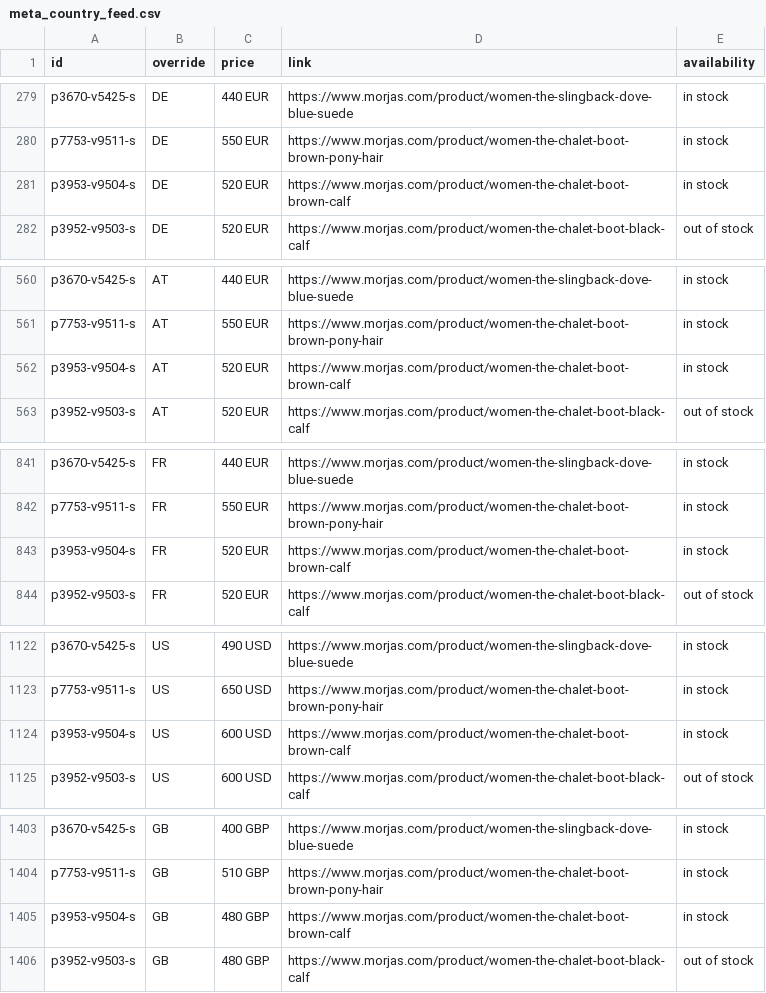
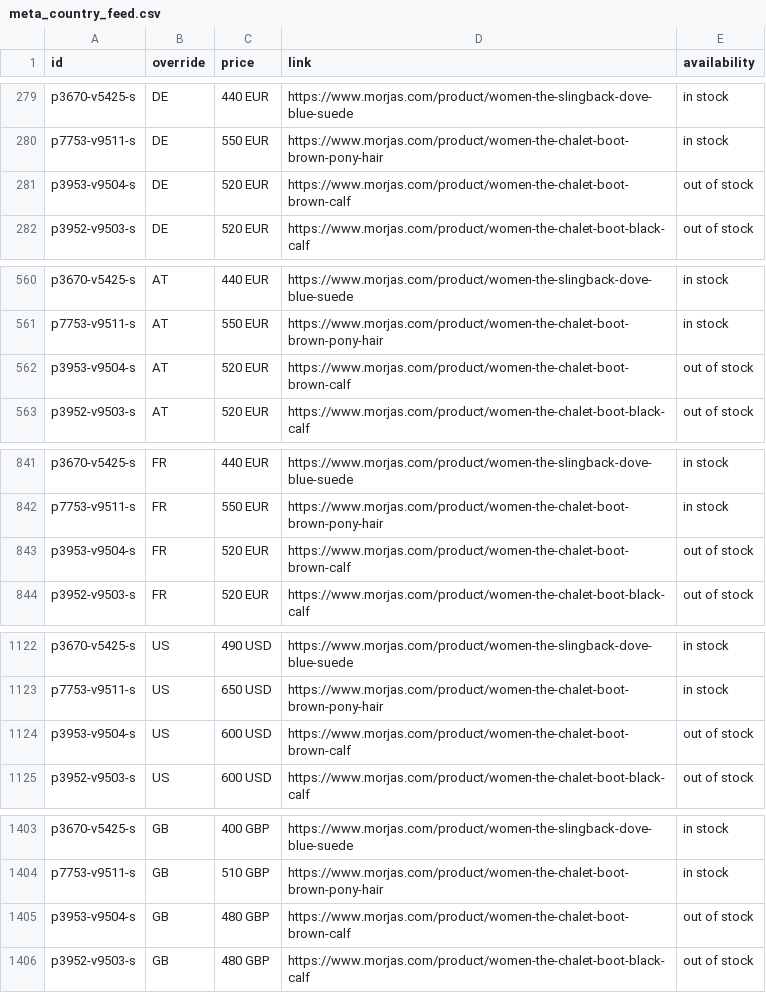
Before and after one commit to PJW134/meta-feeds, a CSV file: docs/meta_country_feed.csv, drawn as a sheet; only a part is shown, gaps mark what is left out; the diff covers the shown part only.

```diff
--- a/docs/meta_country_feed.csv
+++ b/docs/meta_country_feed.csv
@@ -280,3 +280,3 @@ p3670-v5425-s,DE,440 EUR,https://www.morjas.com/product/women-the-slingback-dove
 p7753-v9511-s,DE,550 EUR,https://www.morjas.com/product/women-the-chalet-boot-brown-pony-hair,in stock
-p3953-v9504-s,DE,520 EUR,https://www.morjas.com/product/women-the-chalet-boot-brown-calf,in stock
+p3953-v9504-s,DE,520 EUR,https://www.morjas.com/product/women-the-chalet-boot-brown-calf,out of stock
 p3952-v9503-s,DE,520 EUR,https://www.morjas.com/product/women-the-chalet-boot-black-calf,out of stock
@@ -561,3 +561,3 @@ p3670-v5425-s,AT,440 EUR,https://www.morjas.com/product/women-the-slingback-dove
 p7753-v9511-s,AT,550 EUR,https://www.morjas.com/product/women-the-chalet-boot-brown-pony-hair,in stock
-p3953-v9504-s,AT,520 EUR,https://www.morjas.com/product/women-the-chalet-boot-brown-calf,in stock
+p3953-v9504-s,AT,520 EUR,https://www.morjas.com/product/women-the-chalet-boot-brown-calf,out of stock
 p3952-v9503-s,AT,520 EUR,https://www.morjas.com/product/women-the-chalet-boot-black-calf,out of stock
@@ -842,3 +842,3 @@ p3670-v5425-s,FR,440 EUR,https://www.morjas.com/product/women-the-slingback-dove
 p7753-v9511-s,FR,550 EUR,https://www.morjas.com/product/women-the-chalet-boot-brown-pony-hair,in stock
-p3953-v9504-s,FR,520 EUR,https://www.morjas.com/product/women-the-chalet-boot-brown-calf,in stock
+p3953-v9504-s,FR,520 EUR,https://www.morjas.com/product/women-the-chalet-boot-brown-calf,out of stock
 p3952-v9503-s,FR,520 EUR,https://www.morjas.com/product/women-the-chalet-boot-black-calf,out of stock
@@ -1123,3 +1123,3 @@ p3670-v5425-s,US,490 USD,https://www.morjas.com/product/women-the-slingback-dove
 p7753-v9511-s,US,650 USD,https://www.morjas.com/product/women-the-chalet-boot-brown-pony-hair,in stock
-p3953-v9504-s,US,600 USD,https://www.morjas.com/product/women-the-chalet-boot-brown-calf,in stock
+p3953-v9504-s,US,600 USD,https://www.morjas.com/product/women-the-chalet-boot-brown-calf,out of stock
 p3952-v9503-s,US,600 USD,https://www.morjas.com/product/women-the-chalet-boot-black-calf,out of stock
@@ -1404,3 +1404,3 @@ p3670-v5425-s,GB,400 GBP,https://www.morjas.com/product/women-the-slingback-dove
 p7753-v9511-s,GB,510 GBP,https://www.morjas.com/product/women-the-chalet-boot-brown-pony-hair,in stock
-p3953-v9504-s,GB,480 GBP,https://www.morjas.com/product/women-the-chalet-boot-brown-calf,in stock
+p3953-v9504-s,GB,480 GBP,https://www.morjas.com/product/women-the-chalet-boot-brown-calf,out of stock
 p3952-v9503-s,GB,480 GBP,https://www.morjas.com/product/women-the-chalet-boot-black-calf,out of stock
```
Also changed, not shown: 6 edited cells elsewhere in this file, docs/meta_primary_feed.csv, 1 other file.
